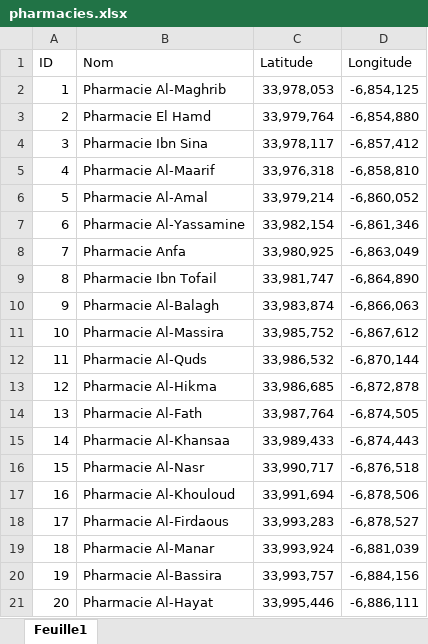
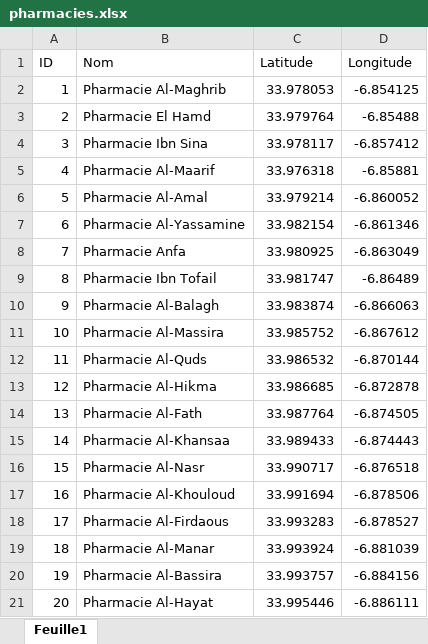
Before and after one commit to ahmedidrissi/flask, an Excel workbook: website/pharmacies.xlsx, sheet Feuille1, drawn as a sheet; values as stored, in another font and other column widths than the file's, no borders; the diff names each change by its address in the sheet, - before the commit and + after, or states it on an @@ line.

```diff
--- a/website/pharmacies.xlsx (sheet Feuille1)
+++ b/website/pharmacies.xlsx (sheet Feuille1)
-C2 (Latitude): 33,978,053
+C2 (Latitude): 33.978053
-D2 (Longitude): -6,854,125
+D2 (Longitude): -6.854125
-C3 (Latitude): 33,979,764
+C3 (Latitude): 33.979764
-D3 (Longitude): -6,854,880
+D3 (Longitude): -6.85488
-C4 (Latitude): 33,978,117
+C4 (Latitude): 33.978117
-D4 (Longitude): -6,857,412
+D4 (Longitude): -6.857412
-C5 (Latitude): 33,976,318
+C5 (Latitude): 33.976318
-D5 (Longitude): -6,858,810
+D5 (Longitude): -6.85881
-C6 (Latitude): 33,979,214
+C6 (Latitude): 33.979214
-D6 (Longitude): -6,860,052
+D6 (Longitude): -6.860052
-C7 (Latitude): 33,982,154
+C7 (Latitude): 33.982154
-D7 (Longitude): -6,861,346
+D7 (Longitude): -6.861346
-C8 (Latitude): 33,980,925
+C8 (Latitude): 33.980925
-D8 (Longitude): -6,863,049
+D8 (Longitude): -6.863049
-C9 (Latitude): 33,981,747
+C9 (Latitude): 33.981747
-D9 (Longitude): -6,864,890
+D9 (Longitude): -6.86489
-C10 (Latitude): 33,983,874
+C10 (Latitude): 33.983874
-D10 (Longitude): -6,866,063
+D10 (Longitude): -6.866063
-C11 (Latitude): 33,985,752
+C11 (Latitude): 33.985752
-D11 (Longitude): -6,867,612
+D11 (Longitude): -6.867612
-C12 (Latitude): 33,986,532
+C12 (Latitude): 33.986532
-D12 (Longitude): -6,870,144
+D12 (Longitude): -6.870144
-C13 (Latitude): 33,986,685
+C13 (Latitude): 33.986685
-D13 (Longitude): -6,872,878
+D13 (Longitude): -6.872878
-C14 (Latitude): 33,987,764
+C14 (Latitude): 33.987764
-D14 (Longitude): -6,874,505
+D14 (Longitude): -6.874505
-C15 (Latitude): 33,989,433
+C15 (Latitude): 33.989433
-D15 (Longitude): -6,874,443
+D15 (Longitude): -6.874443
-C16 (Latitude): 33,990,717
+C16 (Latitude): 33.990717
-D16 (Longitude): -6,876,518
+D16 (Longitude): -6.876518
-C17 (Latitude): 33,991,694
+C17 (Latitude): 33.991694
-D17 (Longitude): -6,878,506
+D17 (Longitude): -6.878506
-C18 (Latitude): 33,993,283
+C18 (Latitude): 33.993283
-D18 (Longitude): -6,878,527
+D18 (Longitude): -6.878527
-C19 (Latitude): 33,993,924
+C19 (Latitude): 33.993924
-D19 (Longitude): -6,881,039
+D19 (Longitude): -6.881039
-C20 (Latitude): 33,993,757
+C20 (Latitude): 33.993757
-D20 (Longitude): -6,884,156
+D20 (Longitude): -6.884156
-C21 (Latitude): 33,995,446
+C21 (Latitude): 33.995446
-D21 (Longitude): -6,886,111
+D21 (Longitude): -6.886111
```
Also changed, not shown: 9 other files.
